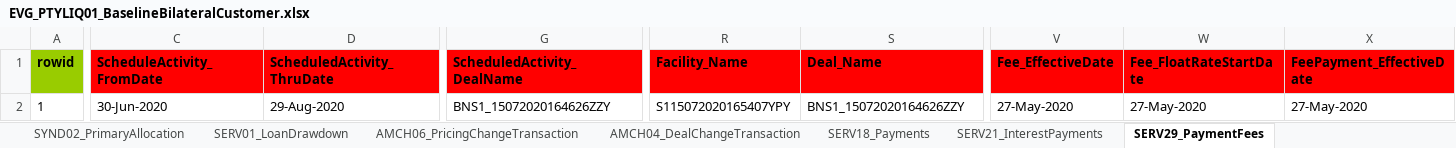
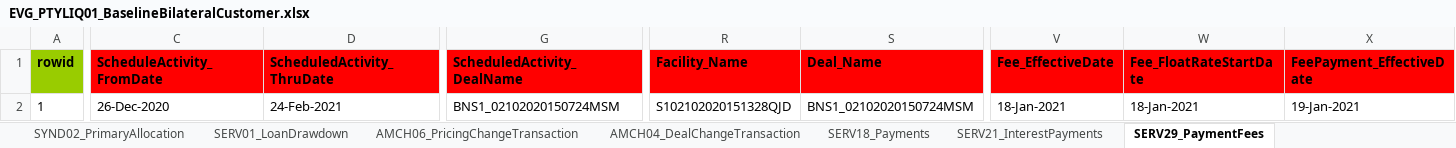
Before and after one commit to shirleenhong/automation-loan-application-cba, an Excel workbook: DataSet/LoanIQ_DataSet/EVG_PTYLIQ01_BaselineBilateralCustomer.xlsx, sheet SERV29_PaymentFees, drawn as a sheet; only a part is shown, gaps mark what is left out; values as stored, in another font and other column widths than the file's, no borders; the diff covers the shown part only; the diff names each change by its address in the sheet, - before the commit and + after, or states it on an @@ line.

```diff
--- a/DataSet/LoanIQ_DataSet/EVG_PTYLIQ01_BaselineBilateralCustomer.xlsx (sheet SERV29_PaymentFees)
+++ b/DataSet/LoanIQ_DataSet/EVG_PTYLIQ01_BaselineBilateralCustomer.xlsx (sheet SERV29_PaymentFees)
-C2 (ScheduleActivity_FromDate): 30-Jun-2020
+C2 (ScheduleActivity_FromDate): 26-Dec-2020
-D2 (ScheduledActivity_ThruDate): 29-Aug-2020
+D2 (ScheduledActivity_ThruDate): 24-Feb-2021
-G2 (ScheduledActivity_DealName): BNS1_15072020164626ZZY
+G2 (ScheduledActivity_DealName): BNS1_02102020150724MSM
-R2 (Facility_Name): S115072020165407YPY
+R2 (Facility_Name): S102102020151328QJD
-S2 (Deal_Name): BNS1_15072020164626ZZY
+S2 (Deal_Name): BNS1_02102020150724MSM
-V2 (Fee_EffectiveDate): 27-May-2020
+V2 (Fee_EffectiveDate): 18-Jan-2021
-W2 (Fee_FloatRateStartDate): 27-May-2020
+W2 (Fee_FloatRateStartDate): 18-Jan-2021
-X2 (FeePayment_EffectiveDate): 27-May-2020
+X2 (FeePayment_EffectiveDate): 19-Jan-2021
```
Also changed, not shown: 2 edited cells elsewhere in this sheet, sheet CRED01_DealSetup, sheet SERV21_InterestPayments, sheet SERV01_LoanDrawdown, sheet SYND02_PrimaryAllocation, sheet CRED02_FacilitySetup, sheet SERV18_Payments, 4 more sheets, DataSet/Integration_DataSet/API/API_Data_Set.xlsx, 7 other files.
